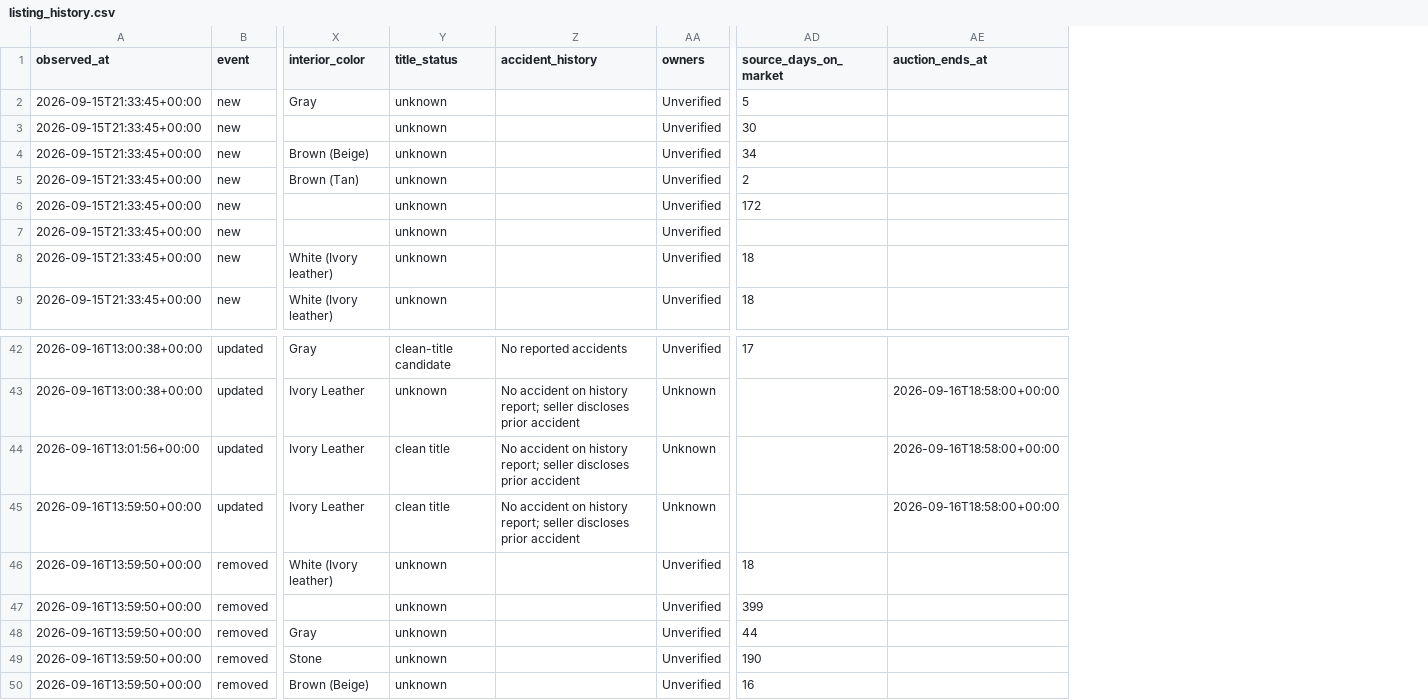
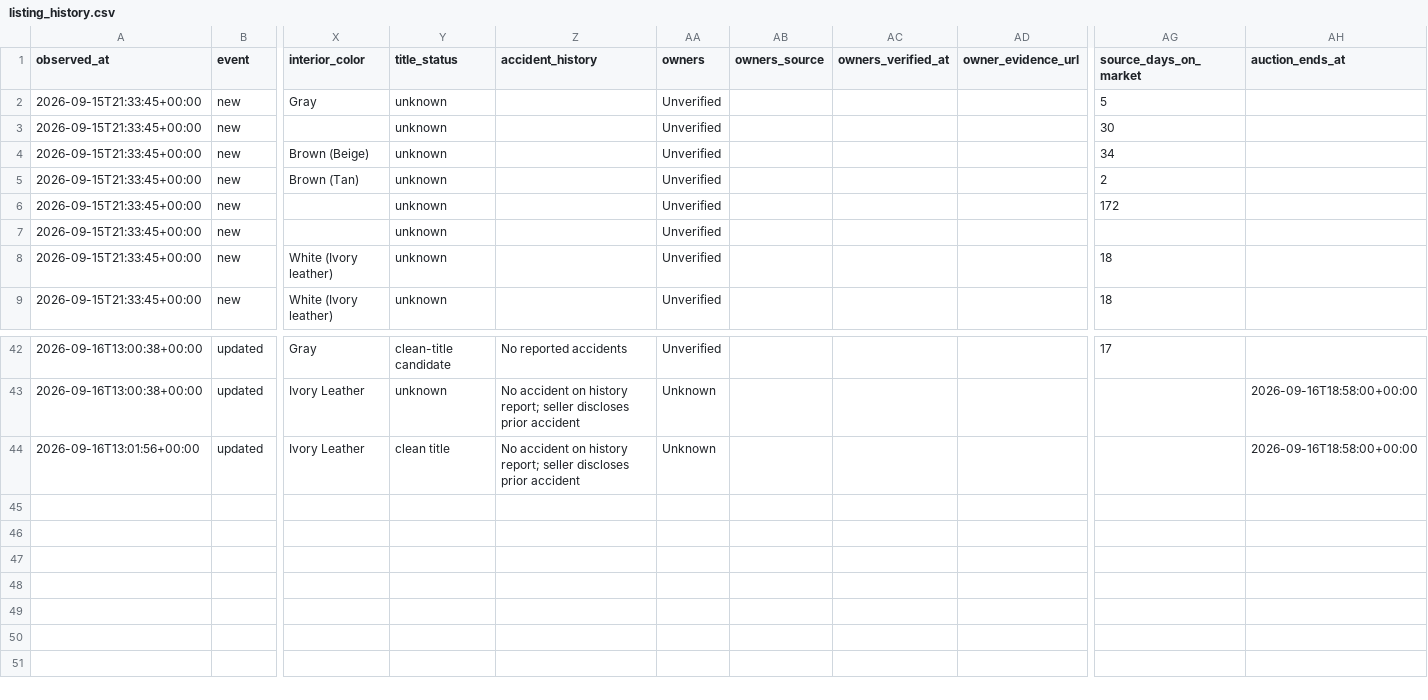
Before and after one commit to SHill1289/Cruiser-scout, a CSV file: data/listing_history.csv, drawn as a sheet; only a part is shown, gaps mark what is left out; removed rows and columns are numbered as before the commit, all else as after; rows hold the shown columns only; the diff names each change by its address in the sheet, - before the commit and + after, or states it on an @@ line.

Commit message:
Add verified vehicle owner counts

```diff
--- a/data/listing_history.csv
+++ b/data/listing_history.csv
+column AB (owners_source), empty
+column AC (owners_verified_at), empty
+column AD (owner_evidence_url), empty
-row 45: 2026-09-16T13:59:50+00:00 | updated | Ivory Leather | clean title | No accident on history report; seller discloses prior accident | Unknown |  | 2026-09-16T18:58:00+00:00
-row 46: 2026-09-16T13:59:50+00:00 | removed | White (Ivory leather) | unknown |  | Unverified | 18
-row 47: 2026-09-16T13:59:50+00:00 | removed |  | unknown |  | Unverified | 399
-row 48: 2026-09-16T13:59:50+00:00 | removed | Gray | unknown |  | Unverified | 44
-row 49: 2026-09-16T13:59:50+00:00 | removed | Stone | unknown |  | Unverified | 190
-row 50: 2026-09-16T13:59:50+00:00 | removed | Brown (Beige) | unknown |  | Unverified | 16
```
Also changed, not shown: data/active_listings.csv, data/excluded_listings.csv, 14 other files.
